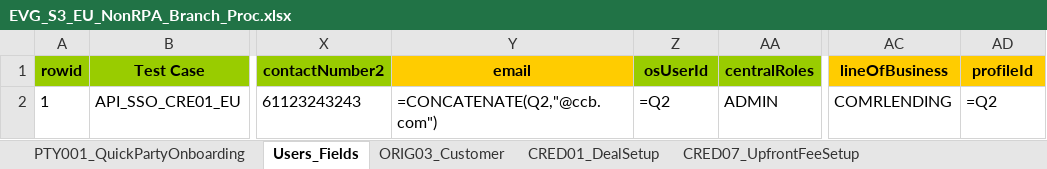
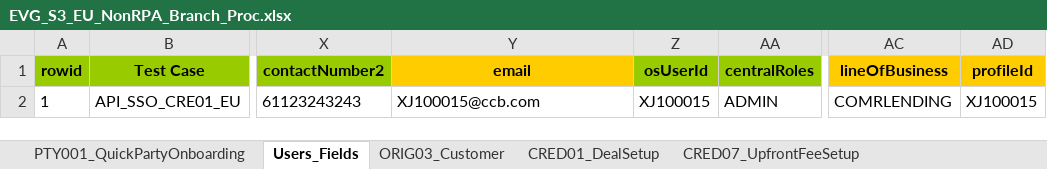
Before and after one commit to shirleenhong/automation-loan-application-cba, an Excel workbook: DataSet/LoanIQ_DataSet/EU_Entity/EVG_S3_EU_NonRPA_Branch_Proc.xlsx, sheet Users_Fields, drawn as a sheet; only a part is shown, gaps mark what is left out; values as stored, in another font and other column widths than the file's, no borders; formulas without a stored value are shown as written; the diff names each change by its address in the sheet, - before the commit and + after, or states it on an @@ line.

```diff
--- a/DataSet/LoanIQ_DataSet/EU_Entity/EVG_S3_EU_NonRPA_Branch_Proc.xlsx (sheet Users_Fields)
+++ b/DataSet/LoanIQ_DataSet/EU_Entity/EVG_S3_EU_NonRPA_Branch_Proc.xlsx (sheet Users_Fields)
-Y2 (email): =CONCATENATE(Q2,"@ccb.com")
+Y2 (email): XJ100015@ccb.com
-Z2 (osUserId): =Q2
+Z2 (osUserId): XJ100015
-AD2 (profileId): =Q2
+AD2 (profileId): XJ100015
```
Also changed, not shown: sheet CRED07_UpfrontFee_Payment, sheet SERV01_LoanDrawdown, sheet SERV08_ComprehensiveRepricing, sheet TRPO12_PortfolioSettledDisc, sheet CRED01_DealSetup, sheet CRED02_FacilitySetup, 5 more sheets, other sheet tabs, 6 other files.
